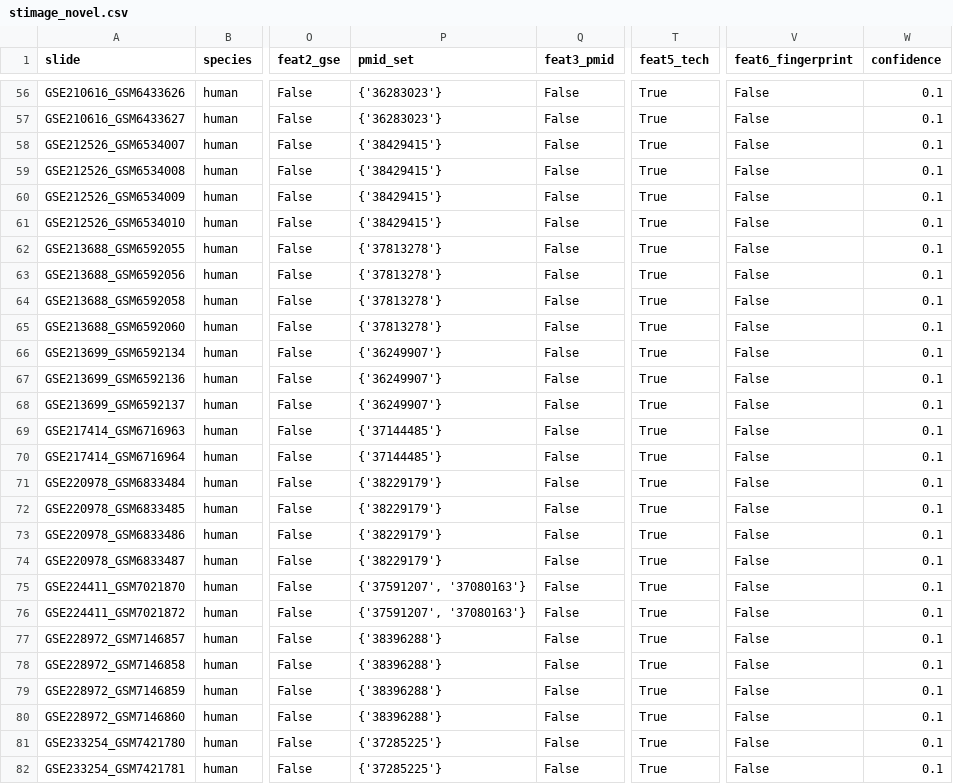
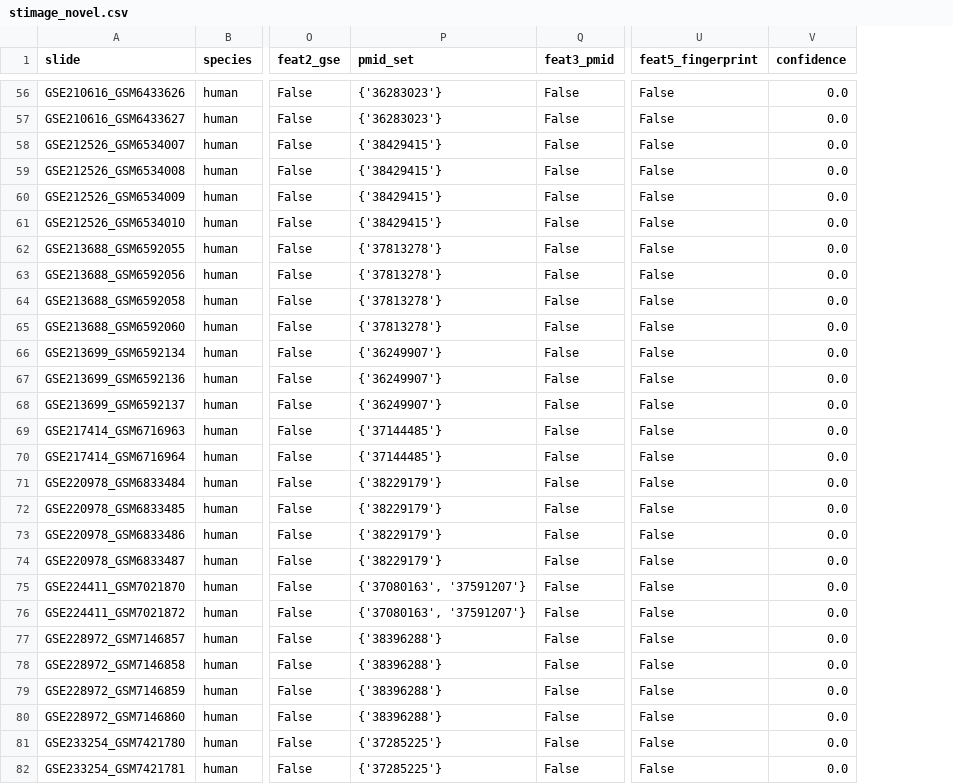
Before and after one commit to zeptabot/Hest-Assembling-Pipeline, a CSV file: pipeline_output/stimage_novel.csv, drawn as a sheet; only a part is shown, gaps mark what is left out; removed rows and columns are numbered as before the commit, all else as after; the diff covers the shown part only; the diff names each change by its address in the sheet, - before the commit and + after, or states it on an @@ line.

```diff
--- a/pipeline_output/stimage_novel.csv
+++ b/pipeline_output/stimage_novel.csv
-column T (feat5_tech), rows 56-82: all True
-U1: feat6_fingerprint
+U1: feat5_fingerprint
-V56:V82 (confidence): 0.1
+V56:V82 (confidence): 0.0
-P75:P76 (pmid_set): {'37591207', '37080163'}
+P75:P76 (pmid_set): {'37080163', '37591207'}
```
Also changed, not shown: 66 edited cells elsewhere in this file, pipeline_output/stimage_confirmed_overlap.csv, pipeline_output/stimage_manual_review.csv, 5 other files.
